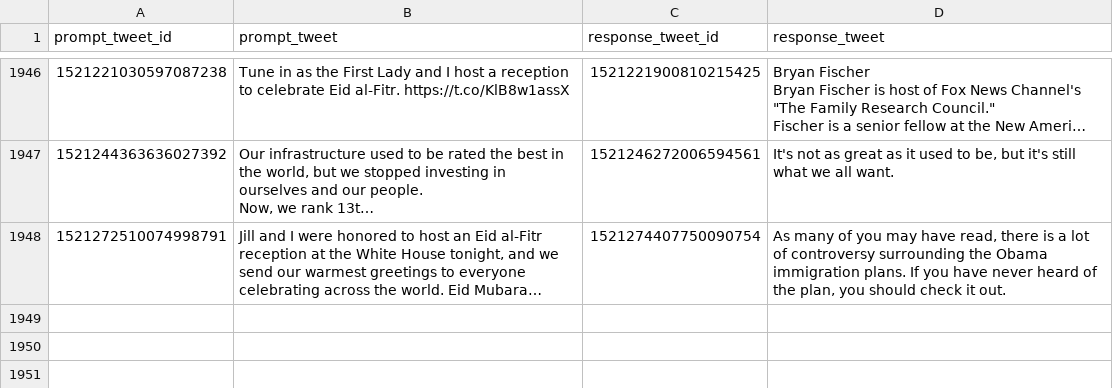
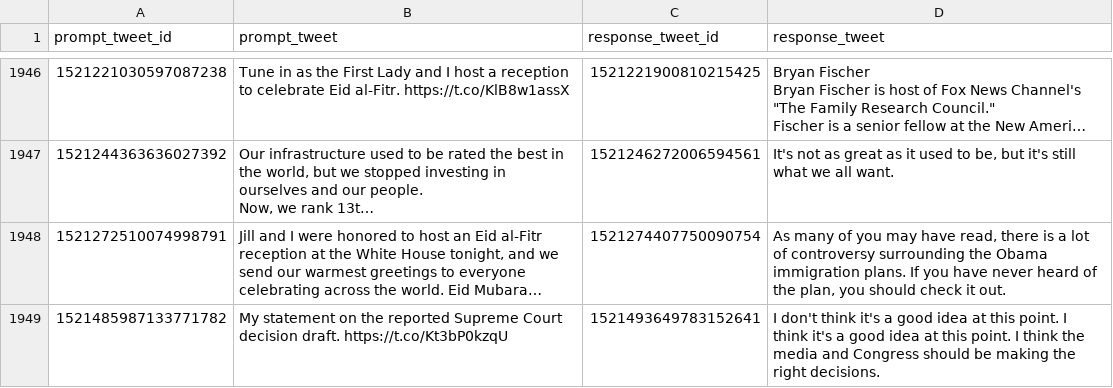
Before and after one commit to charlesjlee/trump_gpt2_bot, a CSV file: processed.csv, drawn as a sheet; only a part is shown, gaps mark what is left out; long unchanged cells end in …; the diff names each change by its address in the sheet, - before the commit and + after, or states it on an @@ line.

```diff
--- a/processed.csv
+++ b/processed.csv
+row 1949: 1521485987133771782 | My statement on the reported Supreme Court decision draft. https://t.co/Kt3bP0kzqU | 1521493649783152641 | I don't think it's a good idea at this point. I think it's a good idea at this point. I think the media and Congress should be making the right decisions.
```
